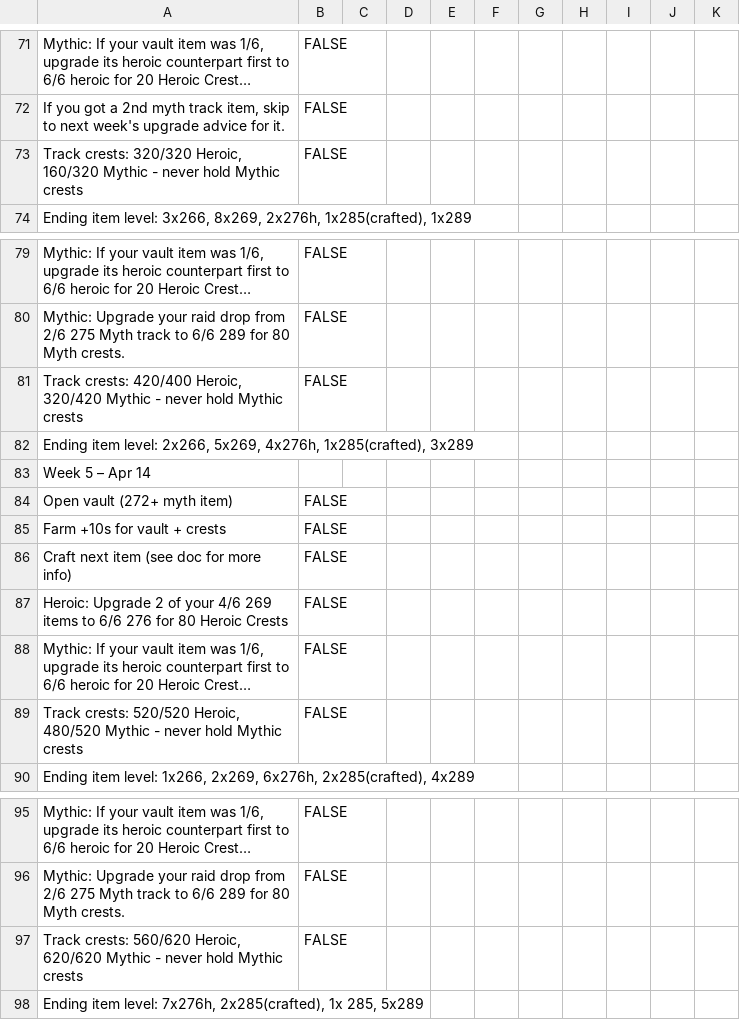
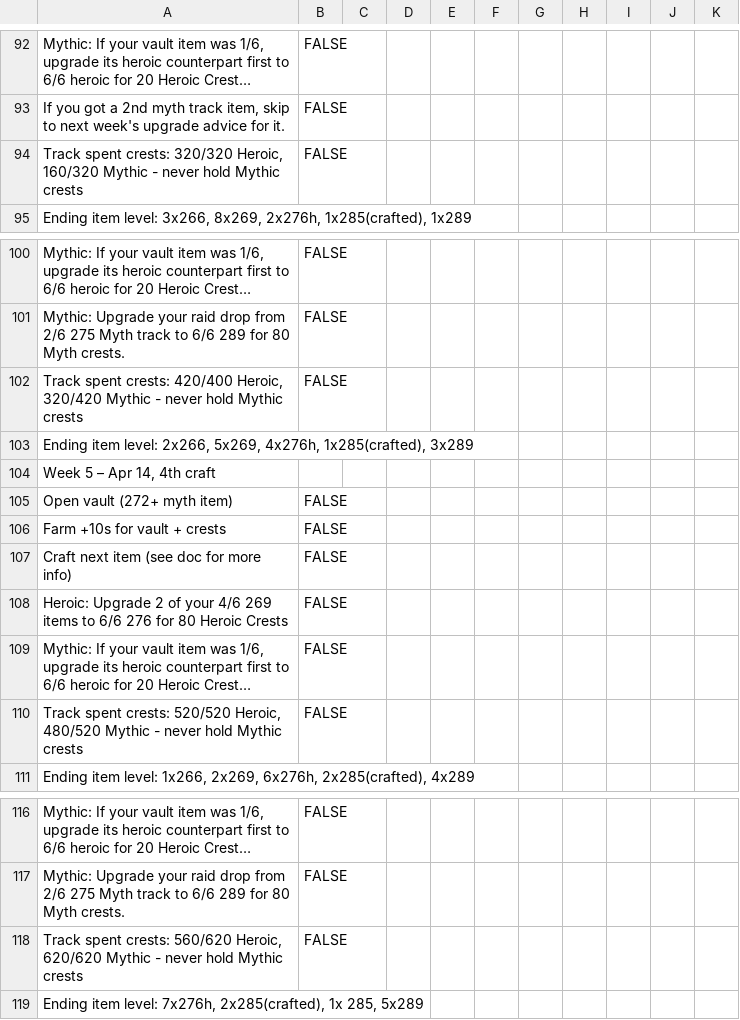
Before and after one commit to Devbezos/Larias-Weekly-Checklist, a CSV file: data/spreadsheet.csv, drawn as a sheet; only a part is shown, gaps mark what is left out; long unchanged cells end in …; addresses are those after the commit; the diff covers the shown part only; the diff names each change by its address in the sheet, - before the commit and + after, or states it on an @@ line.

```diff
--- a/data/spreadsheet.csv
+++ b/data/spreadsheet.csv
-A94: Track crests: 320/320…
+A94: Track spent crests: 320/320…
-A102: Track crests: 420/400…
+A102: Track spent crests: 420/400…
-A104: Week 5 – Apr 14
+A104: Week 5 – Apr 14, 4th craft
-A110: Track crests: 520/520…
+A110: Track spent crests: 520/520…
-A118: Track crests: 560/620…
+A118: Track spent crests: 560/620…
```
Also changed, not shown: 37 added rows, 16 removed rows and 40 edited cells elsewhere in this file, 1 other file.
